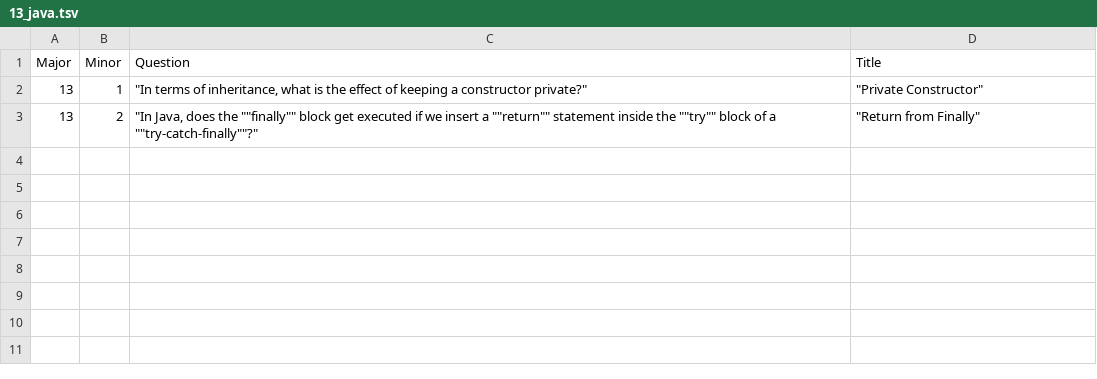
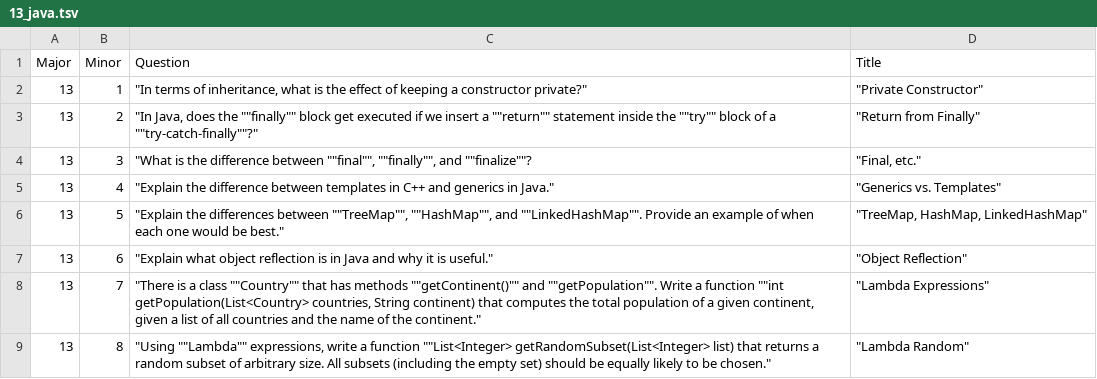
Before and after one commit to redpanda-ai/ctci, a TSV file: data/13_java.tsv, drawn as a sheet; the diff names each change by its address in the sheet, - before the commit and + after, or states it on an @@ line.

Commit message:
Adding chapter 13 questions.

```diff
--- a/data/13_java.tsv
+++ b/data/13_java.tsv
+row 4: 13 | 3 | "What is the difference between ""final"", ""finally"", and ""finalize""? | "Final, etc."
+row 5: 13 | 4 | "Explain the difference between templates in C++ and generics in Java." | "Generics vs. Templates"
+row 6: 13 | 5 | "Explain the differences between ""TreeMap"", ""HashMap"", and ""LinkedHashMap"". Provide an example of when each one would be best." | "TreeMap, HashMap, LinkedHashMap"
+row 7: 13 | 6 | "Explain what object reflection is in Java and why it is useful." | "Object Reflection"
+row 8: 13 | 7 | "There is a class ""Country"" that has methods ""getContinent()"" and ""getPopulation"". Write a function ""int getPopulation(List<Country> countries, String continent) that computes the total population of a given continent, given a list of all countries and the name of the continent." | "Lambda Expressions"
+row 9: 13 | 8 | "Using ""Lambda"" expressions, write a function ""List<Integer> getRandomSubset(List<Integer> list) that returns a random subset of arbitrary size. All subsets (including the empty set) should be equally likely to be chosen." | "Lambda Random"
```
